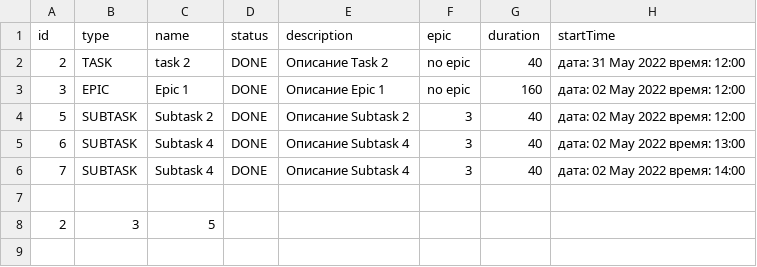
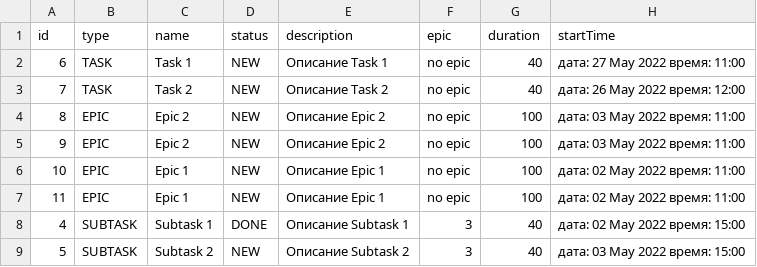
Before and after one commit to mikhailovPI/Task-manager, a CSV file: resources/tasks.csv, drawn as a sheet.

Commit message:
Refactor: добавлена реализация KVServer, KVTaskClient, HttpTaskManager, HttpTaskManager

```diff
--- a/resources/tasks.csv
+++ b/resources/tasks.csv
@@ -1,8 +1,9 @@
 id,type,name,status,description,epic,duration,startTime
-2,TASK,task 2,DONE,Описание Task 2,no epic,40,дата: 31 May 2022 время: 12:00
-3,EPIC,Epic 1,DONE,Описание Epic 1,no epic,160,дата: 02 May 2022 время: 12:00
-5,SUBTASK,Subtask 2,DONE,Описание Subtask 2,3,40,дата: 02 May 2022 время: 12:00
-6,SUBTASK,Subtask 4,DONE,Описание Subtask 4,3,40,дата: 02 May 2022 время: 13:00
-7,SUBTASK,Subtask 4,DONE,Описание Subtask 4,3,40,дата: 02 May 2022 время: 14:00
-
-2,3,5,
+6,TASK,Task 1,NEW,Описание Task 1,no epic,40,дата: 27 May 2022 время: 11:00
+7,TASK,Task 2,NEW,Описание Task 2,no epic,40,дата: 26 May 2022 время: 12:00
+8,EPIC,Epic 2,NEW,Описание Epic 2,no epic,100,дата: 03 May 2022 время: 11:00
+9,EPIC,Epic 2,NEW,Описание Epic 2,no epic,100,дата: 03 May 2022 время: 11:00
+10,EPIC,Epic 1,NEW,Описание Epic 1,no epic,100,дата: 02 May 2022 время: 11:00
+11,EPIC,Epic 1,NEW,Описание Epic 1,no epic,100,дата: 02 May 2022 время: 11:00
+4,SUBTASK,Subtask 1,DONE,Описание Subtask 1,3,40,дата: 02 May 2022 время: 15:00
+5,SUBTASK,Subtask 2,NEW,Описание Subtask 2,3,40,дата: 03 May 2022 время: 15:00
```
Also changed, not shown: 14 other files.
